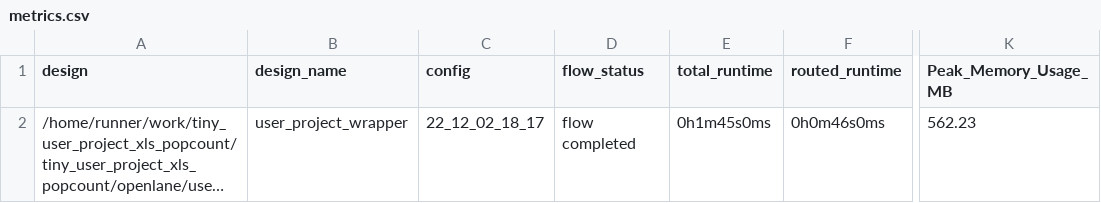
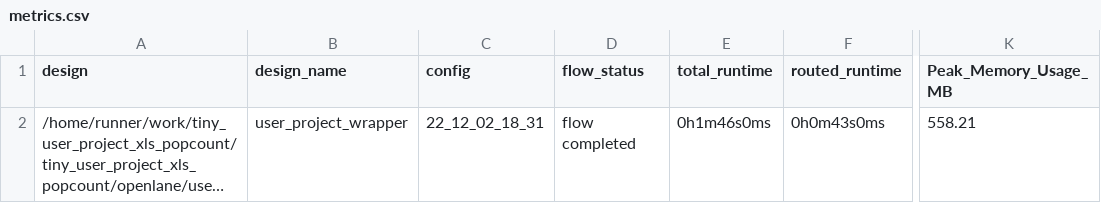
Before and after one commit to proppy/tiny_user_project_xls_popcount, a CSV file: signoff/user_project_wrapper/metrics.csv, drawn as a sheet; only a part is shown, gaps mark what is left out; long unchanged cells end in …; the diff names each change by its address in the sheet, - before the commit and + after, or states it on an @@ line.

```diff
--- a/signoff/user_project_wrapper/metrics.csv
+++ b/signoff/user_project_wrapper/metrics.csv
-C2 (config): 22_12_02_18_17
+C2 (config): 22_12_02_18_31
-E2 (total_runtime): 0h1m45s0ms
+E2 (total_runtime): 0h1m46s0ms
-F2 (routed_runtime): 0h0m46s0ms
+F2 (routed_runtime): 0h0m43s0ms
-K2 (Peak_Memory_Usage_MB): 562.23
+K2 (Peak_Memory_Usage_MB): 558.21
```
Also changed, not shown: signoff/tiny_user_project/metrics.csv, 13 other files.
